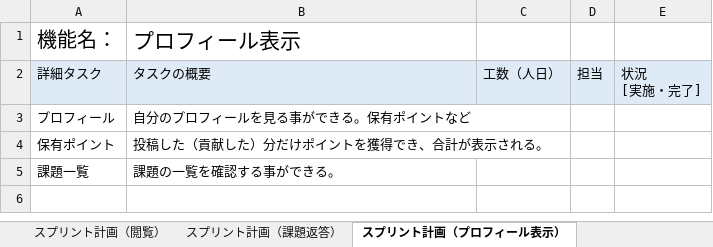
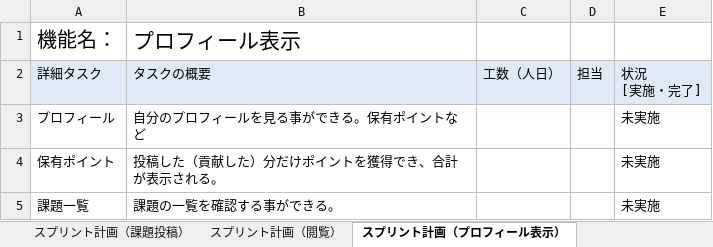
Before and after one commit to fu-syoji-t/SD3D_2023_Scrum5, an Excel workbook: 03スプリントバックログ/Scrum5_スプリントバックログ1128.xlsx, sheet スプリント計画（プロフィール表示）, drawn as a sheet; values as stored, in another font and other column widths than the file's, no borders; the diff names each change by its address in the sheet, - before the commit and + after, or states it on an @@ line.

```diff
--- a/03スプリントバックログ/Scrum5_スプリントバックログ1128.xlsx (sheet スプリント計画（プロフィール表示）)
+++ b/03スプリントバックログ/Scrum5_スプリントバックログ1128.xlsx (sheet スプリント計画（プロフィール表示）)
-E3:E5: (empty)
+E3:E5: 未実施
```
Also changed, not shown: sheet スプリント計画（ホーム画面）, sheet スプリント計画（課題返答）, sheet スプリントバックログ (第3スプリント), other sheet tabs, 1 other file.
